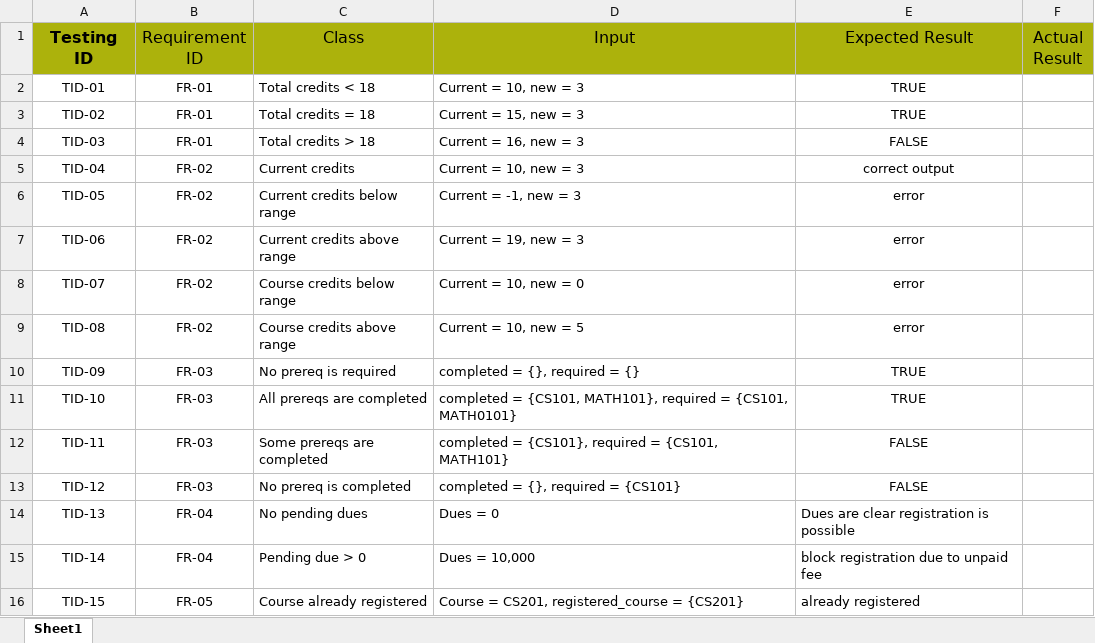
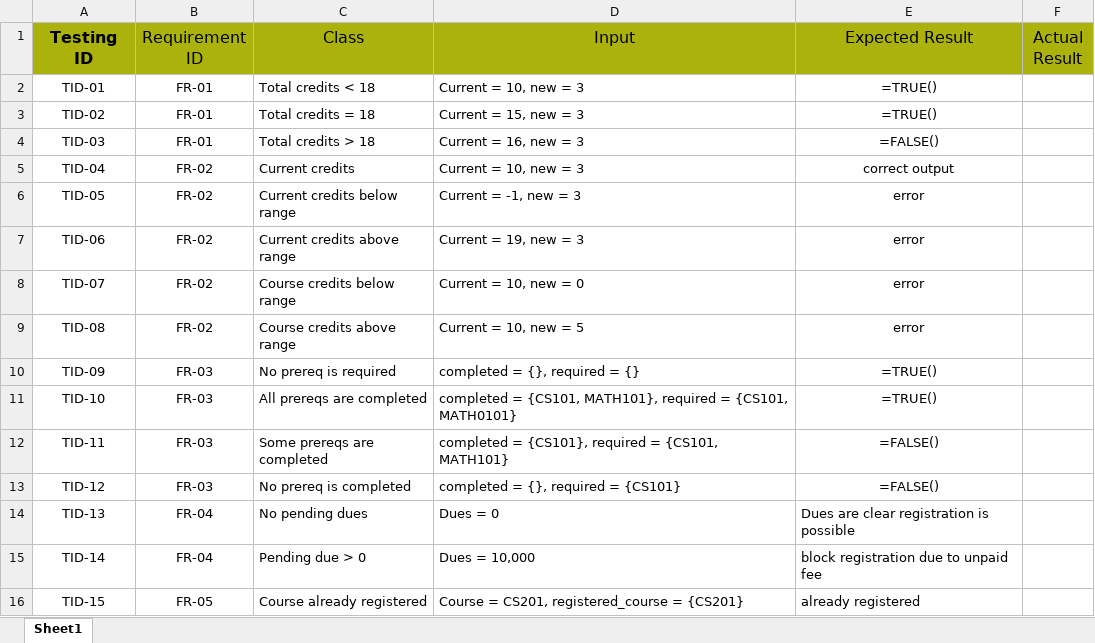
Before and after one commit to p243031/SQE-Assignment, an Excel workbook: docs/blackbox_design_testing.xlsx, sheet Sheet1, drawn as a sheet; only a part is shown; values as stored, in another font and other column widths than the file's, no borders; formulas are shown in place of their values; the diff names each change by its address in the sheet, - before the commit and + after, or states it on an @@ line.

```diff
--- a/docs/blackbox_design_testing.xlsx (sheet Sheet1)
+++ b/docs/blackbox_design_testing.xlsx (sheet Sheet1)
-E2:E3 (Expected Result): TRUE
+E2:E3 (Expected Result): =TRUE()
-E4 (Expected Result): FALSE
+E4 (Expected Result): =FALSE()
-E10:E11 (Expected Result): TRUE
+E10:E11 (Expected Result): =TRUE()
-E12:E13 (Expected Result): FALSE
+E12:E13 (Expected Result): =FALSE()
```
Also changed, not shown: docs/decision_table.xlsx, 1 other file.
